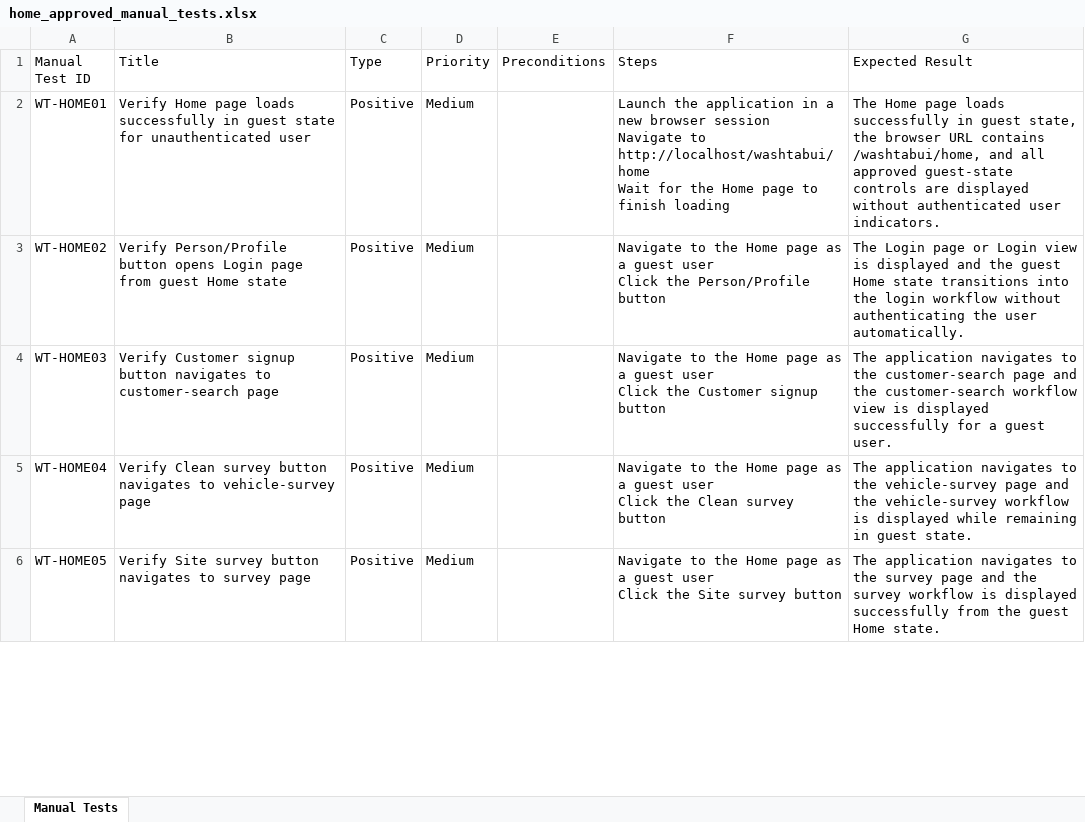
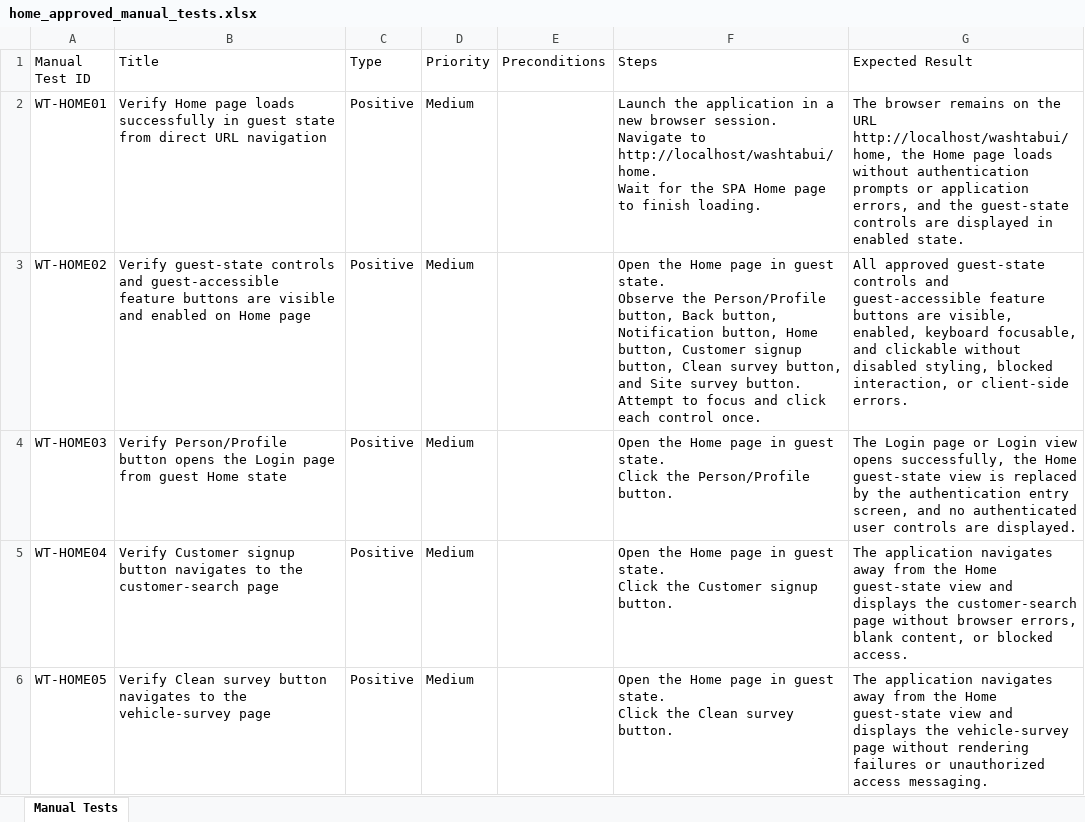
Before and after one commit to nitinkanojia02/AI_Automation, an Excel workbook: manual_tests/home/home_approved_manual_tests.xlsx, sheet Manual Tests, drawn as a sheet; only a part is shown; values as stored, in another font and other column widths than the file's, no borders; ↵ is a line break in a cell; the diff covers the shown part only; the diff names each change by its address in the sheet, - before the commit and + after, or states it on an @@ line.

Commit message:
Multi Page Workflow Commit Part 10

```diff
--- a/manual_tests/home/home_approved_manual_tests.xlsx (sheet Manual Tests)
+++ b/manual_tests/home/home_approved_manual_tests.xlsx (sheet Manual Tests)
-B2 (Title): …guest state for unauthenticated user
+B2 (Title): …guest state from direct URL navigation
-F2 (Steps): …new browser session ↵ Navigate to http://localhost/washtabui/home ↵ Wait for the Home page to finish loading
+F2 (Steps): …new browser session. ↵ Navigate to http://localhost/washtabui/home. ↵ Wait for the SPA Home page to finish loading.
-G2 (Expected Result): The Home page loads successfully in guest state, the browser URL contains /washtabui/home, and all approved guest-state controls are displayed without authenticated user indicators.
+G2 (Expected Result): The browser remains on the URL http://localhost/washtabui/home, the Home page loads without authentication prompts or application errors, and the guest-state controls are displayed in enabled state.
-B3 (Title): Verify Person/Profile button opens Login page from guest Home state
+B3 (Title): Verify guest-state controls and guest-accessible feature buttons are visible and enabled on Home page
-F3 (Steps): Navigate to the Home page as a guest user ↵ Click the Person/Profile button
+F3 (Steps): Open the Home page in guest state. ↵ Observe the Person/Profile button, Back button, Notification button, Home button, Customer signup button, Clean survey button, and Site survey button. ↵ Attempt to focus and click each control once.
-G3 (Expected Result): The Login page or Login view is displayed and the guest Home state transitions into the login workflow without authenticating the user automatically.
+G3 (Expected Result): All approved guest-state controls and guest-accessible feature buttons are visible, enabled, keyboard focusable, and clickable without disabled styling, blocked interaction, or client-side errors.
-B4 (Title): Verify Customer signup button navigates to customer-search page
+B4 (Title): Verify Person/Profile button opens the Login page from guest Home state
-F4 (Steps): Navigate to the Home page as a guest user ↵ Click the Customer signup button
+F4 (Steps): Open the Home page in guest state. ↵ Click the Person/Profile button.
-G4 (Expected Result): The application navigates to the customer-search page and the customer-search workflow view is displayed successfully for a guest user.
+G4 (Expected Result): The Login page or Login view opens successfully, the Home guest-state view is replaced by the authentication entry screen, and no authenticated user controls are displayed.
-B5 (Title): Verify Clean survey button navigates to vehicle-survey page
+B5 (Title): Verify Customer signup button navigates to the customer-search page
-F5 (Steps): Navigate to the Home page as a guest user ↵ Click the Clean survey button
+F5 (Steps): Open the Home page in guest state. ↵ Click the Customer signup button.
-G5 (Expected Result): …application navigates to the vehicle-survey page and the vehicle-survey workflow is displayed while remaining in guest state.
+G5 (Expected Result): …application navigates away from the Home guest-state view and displays the customer-search page without browser errors, blank content, or blocked access.
-B6 (Title): Verify Site survey button navigates to survey page
+B6 (Title): Verify Clean survey button navigates to the vehicle-survey page
-F6 (Steps): Navigate to the Home page as a guest user ↵ Click the Site survey button
+F6 (Steps): Open the Home page in guest state. ↵ Click the Clean survey button.
-G6 (Expected Result): …application navigates to the survey page and the survey workflow is displayed successfully from the guest Home state.
+G6 (Expected Result): …application navigates away from the Home guest-state view and displays the vehicle-survey page without rendering failures or unauthorized access messaging.
```
Also changed, not shown: 7 removed rows and 24 edited cells elsewhere in this sheet, 8 other files.
